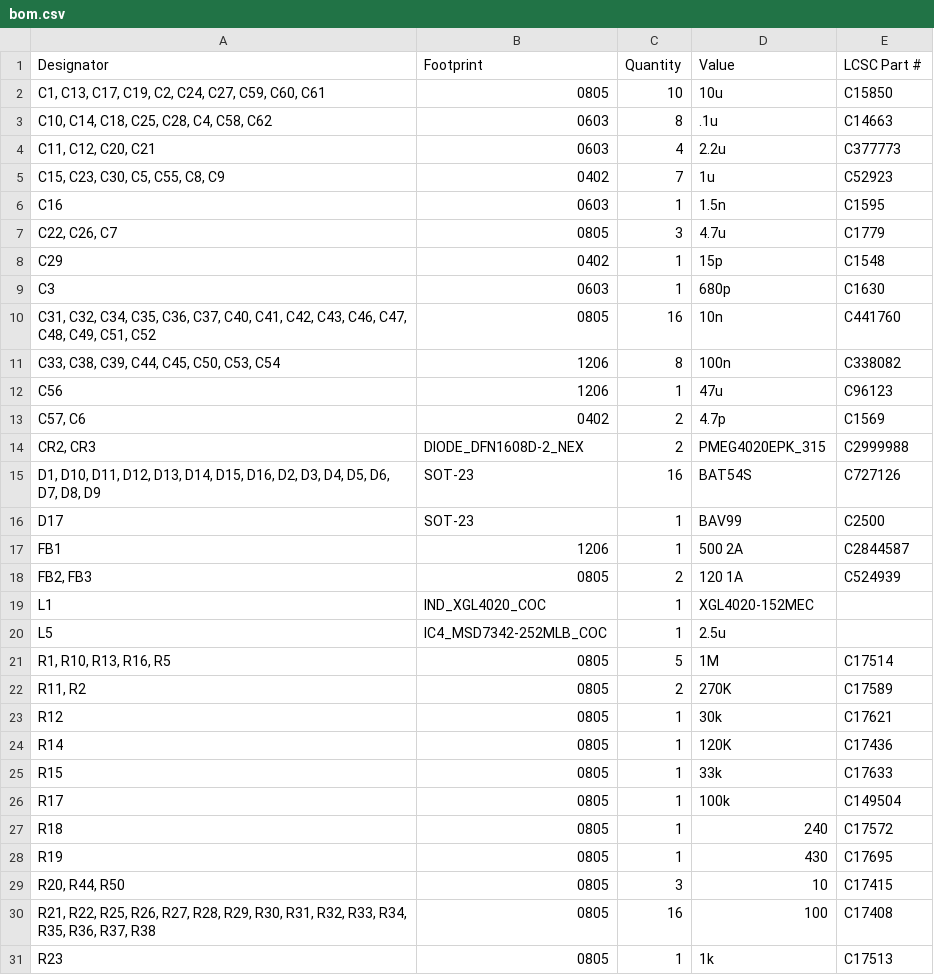
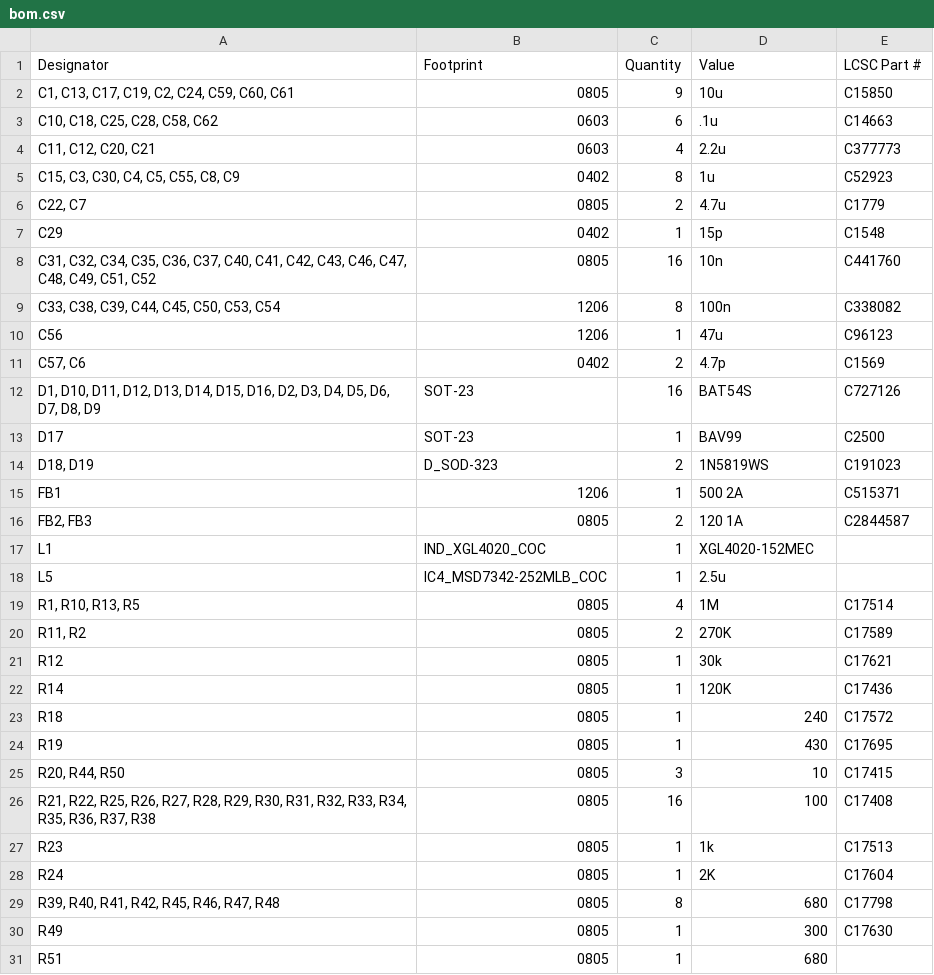
Before and after one commit to bcbergmanuu/hw-balance, a CSV file: hw_drawings/production/bom.csv, drawn as a sheet; only a part is shown; the shorter side is filled out with more unchanged rows; the diff covers the shown part only.

```diff
--- a/hw_drawings/production/bom.csv
+++ b/hw_drawings/production/bom.csv
@@ -1,10 +1,8 @@
 Designator,Footprint,Quantity,Value,LCSC Part #
-"C1, C13, C17, C19, C2, C24, C27, C59, C60, C61",0805,10,10u,C15850
-"C10, C14, C18, C25, C28, C4, C58, C62",0603,8,.1u,C14663
+"C1, C13, C17, C19, C2, C24, C59, C60, C61",0805,9,10u,C15850
+"C10, C18, C25, C28, C58, C62",0603,6,.1u,C14663
 "C11, C12, C20, C21",0603,4,2.2u,C377773
-"C15, C23, C30, C5, C55, C8, C9",0402,7,1u,C52923
-C16,0603,1,1.5n,C1595
-"C22, C26, C7",0805,3,4.7u,C1779
+"C15, C3, C30, C4, C5, C55, C8, C9",0402,8,1u,C52923
+"C22, C7",0805,2,4.7u,C1779
 C29,0402,1,15p,C1548
-C3,0603,1,680p,C1630
 "C31, C32, C34, C35, C36, C37, C40, C41, C42, C43, C46, C47, C48, C49, C51, C52",0805,16,10n,C441760
@@ -13,10 +11,10 @@ C56,1206,1,47u,C96123
 "C57, C6",0402,2,4.7p,C1569
-"CR2, CR3",DIODE_DFN1608D-2_NEX,2,PMEG4020EPK_315,C2999988
 "D1, D10, D11, D12, D13, D14, D15, D16, D2, D3, D4, D5, D6, D7, D8, D9",SOT-23,16,BAT54S,C727126
 D17,SOT-23,1,BAV99,C2500
-FB1,1206,1,500 2A,C2844587
-"FB2, FB3",0805,2,120 1A,C524939
+"D18, D19",D_SOD-323,2,1N5819WS,C191023
+FB1,1206,1,500 2A,C515371
+"FB2, FB3",0805,2,120 1A,C2844587
 L1,IND_XGL4020_COC,1,XGL4020-152MEC,
 L5,IC4_MSD7342-252MLB_COC,1,2.5u,
-"R1, R10, R13, R16, R5",0805,5,1M,C17514
+"R1, R10, R13, R5",0805,4,1M,C17514
 "R11, R2",0805,2,270K,C17589
@@ -24,4 +22,2 @@ R12,0805,1,30k,C17621
 R14,0805,1,120K, C17436
-R15,0805,1,33k,C17633
-R17,0805,1,100k,C149504
 R18,0805,1,240,C17572
```
Also changed, not shown: 3 added rows, 5 removed rows and 2 edited cells elsewhere in this file, hw_drawings/production/designators.csv, hw_drawings/production/positions.csv, 22 other files.
